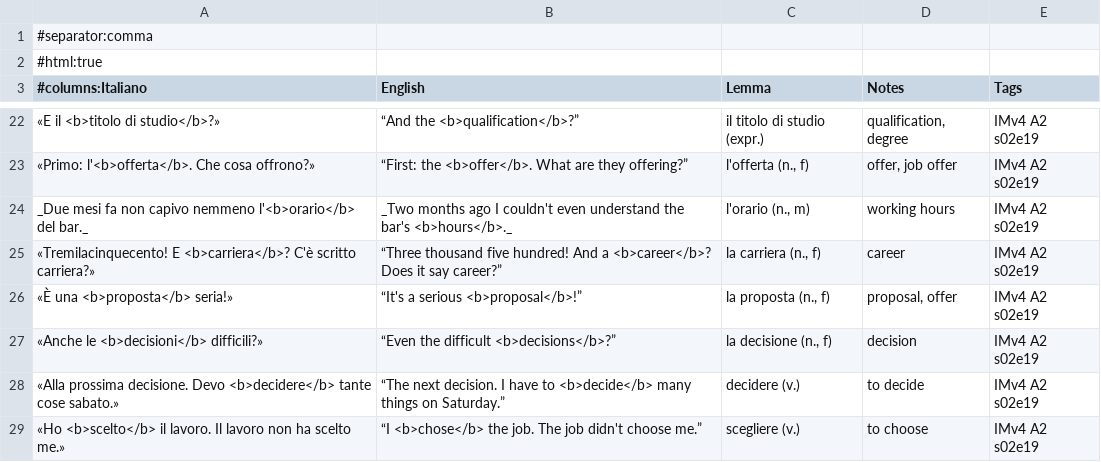
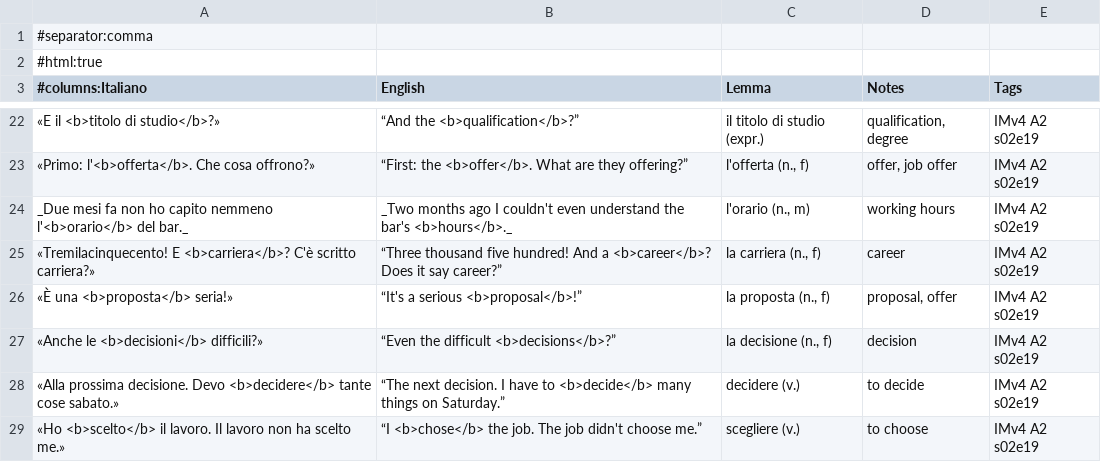
Before and after one commit to Scottiej2k/IMv4, a CSV file: chapters/s02e19/anki.csv, drawn as a sheet; only a part is shown, gaps mark what is left out.

```diff
--- a/chapters/s02e19/anki.csv
+++ b/chapters/s02e19/anki.csv
@@ -23,3 +23,3 @@
 "«Primo: l'<b>offerta</b>. Che cosa offrono?»","“First: the <b>offer</b>. What are they offering?”","l'offerta (n., f)","offer, job offer","IMv4 A2 s02e19"
-"_Due mesi fa non capivo nemmeno l'<b>orario</b> del bar._","_Two months ago I couldn't even understand the bar's <b>hours</b>._","l'orario (n., m)","working hours","IMv4 A2 s02e19"
+"_Due mesi fa non ho capito nemmeno l'<b>orario</b> del bar._","_Two months ago I couldn't even understand the bar's <b>hours</b>._","l'orario (n., m)","working hours","IMv4 A2 s02e19"
 "«Tremilacinquecento! E <b>carriera</b>? C'è scritto carriera?»","“Three thousand five hundred! And a <b>career</b>? Does it say career?”","la carriera (n., f)","career","IMv4 A2 s02e19"
```
Also changed, not shown: 10 other files.
